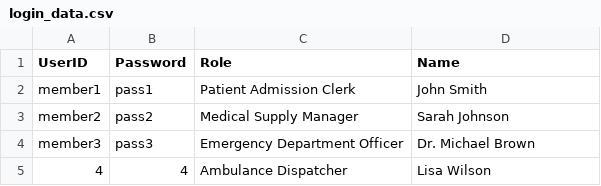
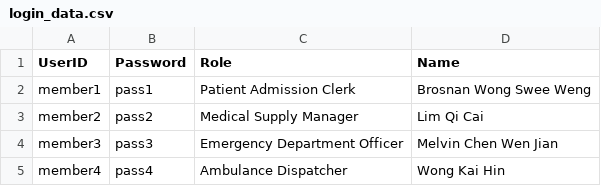
Before and after one commit to SwiftWKH/Data-Structure-part-2, a CSV file: Assignment_Part2/login_data.csv, drawn as a sheet.

```diff
--- a/Assignment_Part2/login_data.csv
+++ b/Assignment_Part2/login_data.csv
@@ -1,5 +1,5 @@
 UserID,Password,Role,Name
-member1,pass1,Patient Admission Clerk,John Smith
-member2,pass2,Medical Supply Manager,Sarah Johnson
-member3,pass3,Emergency Department Officer,Dr. Michael Brown
-4,4,Ambulance Dispatcher,Lisa Wilson
+member1,pass1,Patient Admission Clerk,Brosnan Wong Swee Weng
+member2,pass2,Medical Supply Manager,Lim Qi Cai
+member3,pass3,Emergency Department Officer,Melvin Chen Wen Jian
+member4,pass4,Ambulance Dispatcher,Wong Kai Hin
```
Also changed, not shown: 3 other files.
